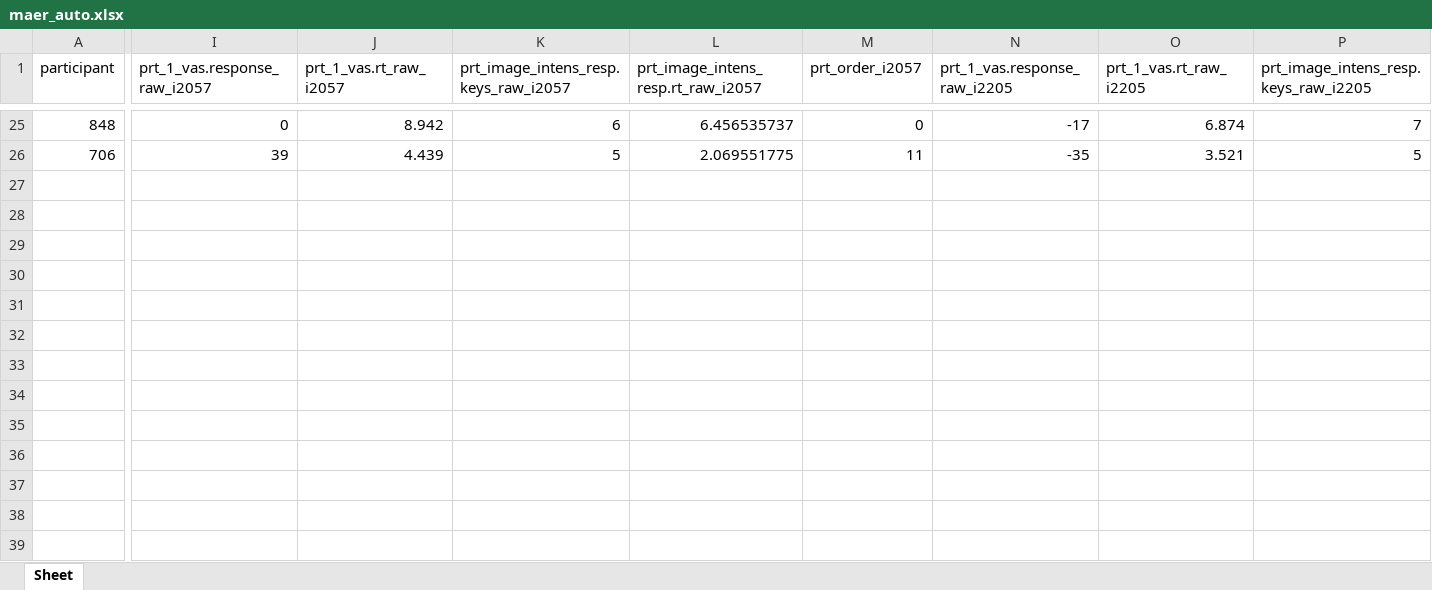
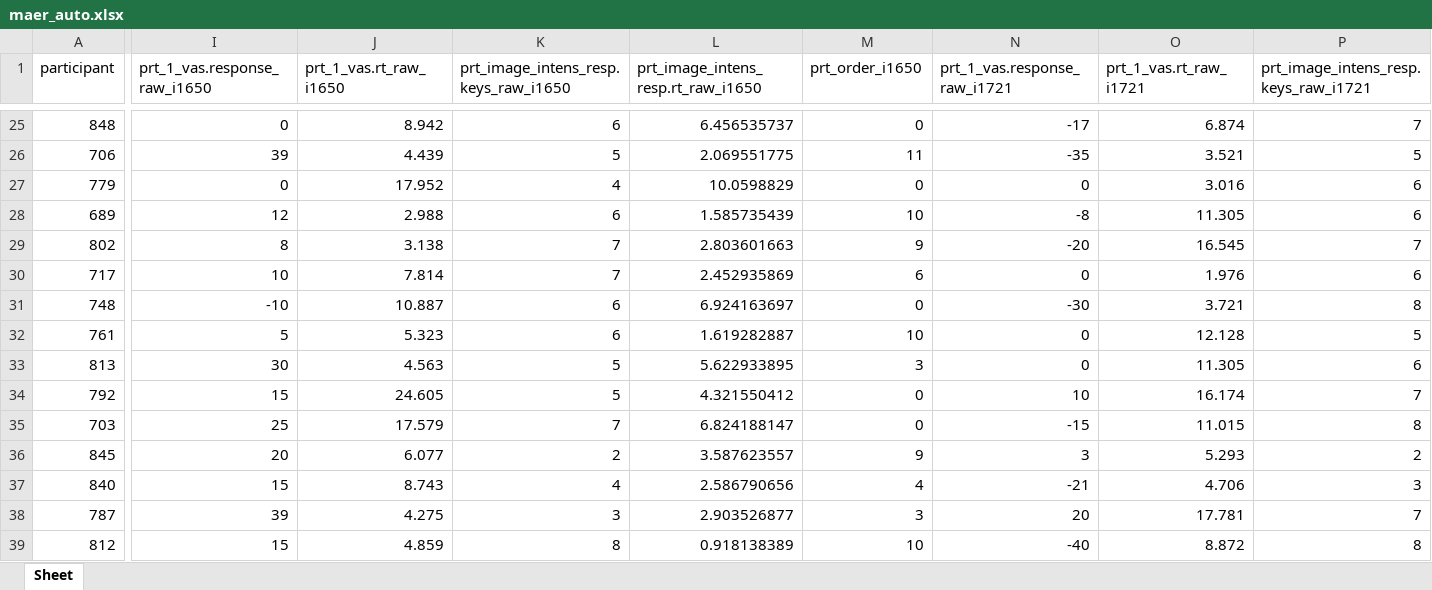
Before and after one commit to kennedyjosh/NualMaer, an Excel workbook: maer_auto.xlsx, sheet Sheet, drawn as a sheet; only a part is shown, gaps mark what is left out; values as stored, in another font and other column widths than the file's, no borders; rows hold the shown columns only; the diff covers the shown part only; the diff names each change by its address in the sheet, - before the commit and + after, or states it on an @@ line.

```diff
--- a/maer_auto.xlsx (sheet Sheet)
+++ b/maer_auto.xlsx (sheet Sheet)
-I1: prt_1_vas.response_raw_i2057
+I1: prt_1_vas.response_raw_i1650
-J1: prt_1_vas.rt_raw_i2057
+J1: prt_1_vas.rt_raw_i1650
-K1: prt_image_intens_resp.keys_raw_i2057
+K1: prt_image_intens_resp.keys_raw_i1650
-L1: prt_image_intens_resp.rt_raw_i2057
+L1: prt_image_intens_resp.rt_raw_i1650
-M1: prt_order_i2057
+M1: prt_order_i1650
-N1: prt_1_vas.response_raw_i2205
+N1: prt_1_vas.response_raw_i1721
-O1: prt_1_vas.rt_raw_i2205
+O1: prt_1_vas.rt_raw_i1721
-P1: prt_image_intens_resp.keys_raw_i2205
+P1: prt_image_intens_resp.keys_raw_i1721
+row 27: 779 | 0 | 17.952 | 4 | 10.0598829 | 0 | 0 | 3.016 | 6
+row 28: 689 | 12 | 2.988 | 6 | 1.585735439 | 10 | -8 | 11.305 | 6
+row 29: 802 | 8 | 3.138 | 7 | 2.803601663 | 9 | -20 | 16.545 | 7
+row 30: 717 | 10 | 7.814 | 7 | 2.452935869 | 6 | 0 | 1.976 | 6
+row 31: 748 | -10 | 10.887 | 6 | 6.924163697 | 0 | -30 | 3.721 | 8
+row 32: 761 | 5 | 5.323 | 6 | 1.619282887 | 10 | 0 | 12.128 | 5
+row 33: 813 | 30 | 4.563 | 5 | 5.622933895 | 3 | 0 | 11.305 | 6
+row 34: 792 | 15 | 24.605 | 5 | 4.321550412 | 0 | 10 | 16.174 | 7
+row 35: 703 | 25 | 17.579 | 7 | 6.824188147 | 0 | -15 | 11.015 | 8
+row 36: 845 | 20 | 6.077 | 2 | 3.587623557 | 9 | 3 | 5.293 | 2
+row 37: 840 | 15 | 8.743 | 4 | 2.586790656 | 4 | -21 | 4.706 | 3
+row 38: 787 | 39 | 4.275 | 3 | 2.903526877 | 3 | 20 | 17.781 | 7
+row 39: 812 | 15 | 4.859 | 8 | 0.918138389 | 10 | -40 | 8.872 | 8
```
Also changed, not shown: 97 edited cells elsewhere in this sheet, 2 other files.
